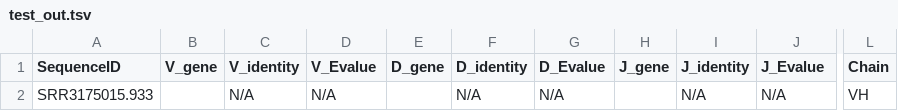
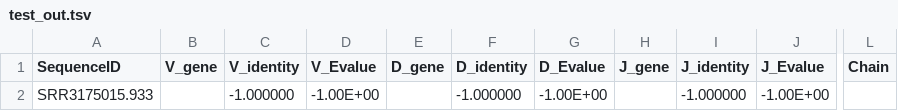
Before and after one commit to sevya/errorx, a TSV file: unit_test/testing/test_out.tsv, drawn as a sheet; only a part is shown, gaps mark what is left out; the diff names each change by its address in the sheet, - before the commit and + after, or states it on an @@ line.

Commit message:
fixing TestSequenceRecords unit test - also updated model.nnet everywhere

```diff
--- a/unit_test/testing/test_out.tsv
+++ b/unit_test/testing/test_out.tsv
-C2 (V_identity): N/A
+C2 (V_identity): -1.000000
-D2 (V_Evalue): N/A
+D2 (V_Evalue): -1.00E+00
-F2 (D_identity): N/A
+F2 (D_identity): -1.000000
-G2 (D_Evalue): N/A
+G2 (D_Evalue): -1.00E+00
-I2 (J_identity): N/A
+I2 (J_identity): -1.000000
-J2 (J_Evalue): N/A
+J2 (J_Evalue): -1.00E+00
-L2 (Chain): VH
+L2 (Chain): (empty)
```
Also changed, not shown: 16 other files.
